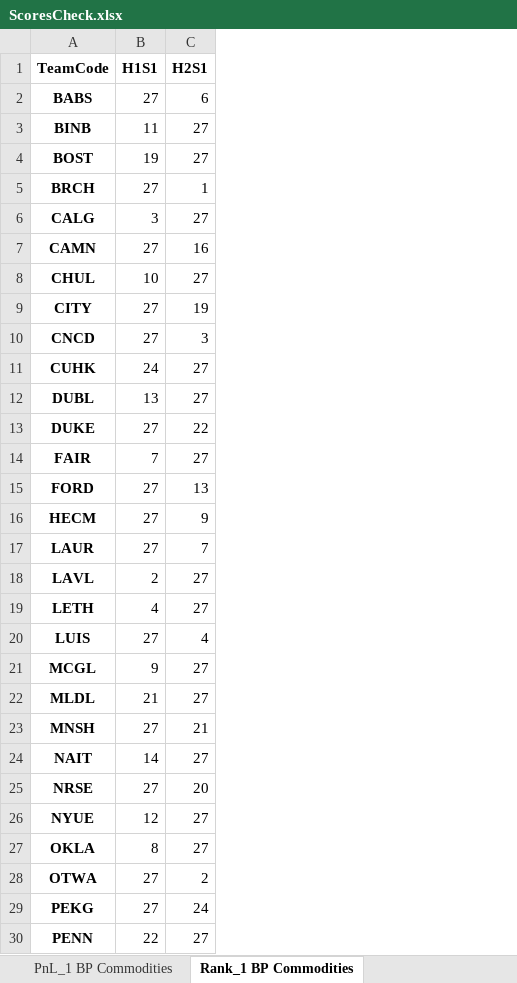
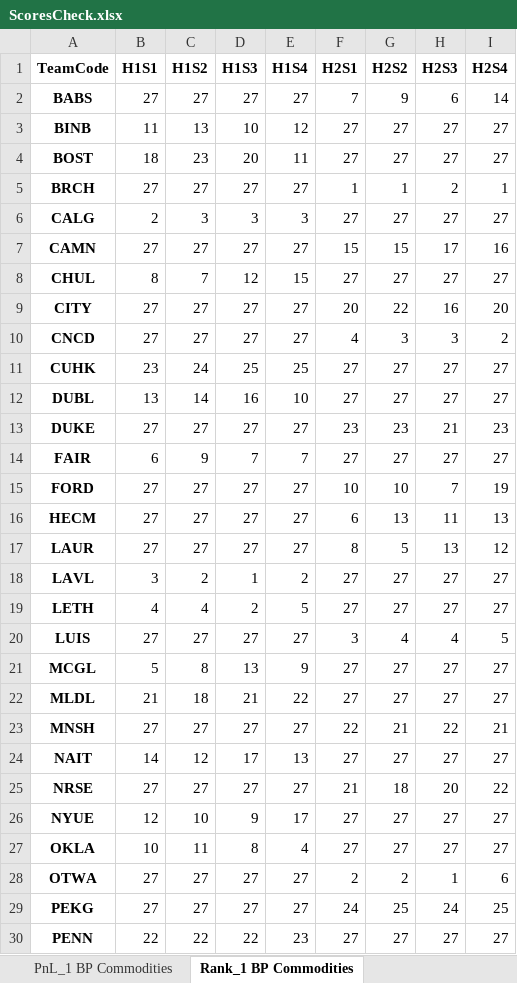
Before and after one commit to YiMingChangJ/RITC-Scoring-Extractor-and-Calculator, an Excel workbook: ScoresCheck.xlsx, sheet Rank_1 BP Commodities, drawn as a sheet; only a part is shown; values as stored, in another font and other column widths than the file's, no borders; addresses are those after the commit; the diff covers the shown part only; the diff names each change by its address in the sheet, - before the commit and + after, or states it on an @@ line.

```diff
--- a/ScoresCheck.xlsx (sheet Rank_1 BP Commodities)
+++ b/ScoresCheck.xlsx (sheet Rank_1 BP Commodities)
+column C (H1S2), rows 2-30: 27 | 13 | 23 | 27 | 3 | 27 | 7 | 27 | 27 | 24 | 14 | 27 | 9 | 27 | 27 | 27 | 2 | 4 | 27 | 8 | 18 | 27 | 12 | 27 | 10 | 11 | 27 | 27 | 22
+column D (H1S3), rows 2-30: 27 | 10 | 20 | 27 | 3 | 27 | 12 | 27 | 27 | 25 | 16 | 27 | 7 | 27 | 27 | 27 | 1 | 2 | 27 | 13 | 21 | 27 | 17 | 27 | 9 | 8 | 27 | 27 | 22
+column E (H1S4), rows 2-30: 27 | 12 | 11 | 27 | 3 | 27 | 15 | 27 | 27 | 25 | 10 | 27 | 7 | 27 | 27 | 27 | 2 | 5 | 27 | 9 | 22 | 27 | 13 | 27 | 17 | 4 | 27 | 27 | 23
+column G (H2S2), rows 2-30: 9 | 27 | 27 | 1 | 27 | 15 | 27 | 22 | 3 | 27 | 27 | 23 | 27 | 10 | 13 | 5 | 27 | 27 | 4 | 27 | 27 | 21 | 27 | 18 | 27 | 27 | 2 | 25 | 27
+column H (H2S3), rows 2-30: 6 | 27 | 27 | 2 | 27 | 17 | 27 | 16 | 3 | 27 | 27 | 21 | 27 | 7 | 11 | 13 | 27 | 27 | 4 | 27 | 27 | 22 | 27 | 20 | 27 | 27 | 1 | 24 | 27
+column I (H2S4), rows 2-30: 14 | 27 | 27 | 1 | 27 | 16 | 27 | 20 | 2 | 27 | 27 | 23 | 27 | 19 | 13 | 12 | 27 | 27 | 5 | 27 | 27 | 21 | 27 | 22 | 27 | 27 | 6 | 25 | 27
-F2 (H2S1): 6
+F2 (H2S1): 7
-B4 (H1S1): 19
+B4 (H1S1): 18
-B6 (H1S1): 3
+B6 (H1S1): 2
-F7 (H2S1): 16
+F7 (H2S1): 15
-B8 (H1S1): 10
+B8 (H1S1): 8
-F9 (H2S1): 19
+F9 (H2S1): 20
-F10 (H2S1): 3
+F10 (H2S1): 4
-B11 (H1S1): 24
+B11 (H1S1): 23
-F13 (H2S1): 22
+F13 (H2S1): 23
-B14 (H1S1): 7
+B14 (H1S1): 6
-F15 (H2S1): 13
+F15 (H2S1): 10
-F16 (H2S1): 9
+F16 (H2S1): 6
-F17 (H2S1): 7
+F17 (H2S1): 8
-B18 (H1S1): 2
+B18 (H1S1): 3
-F20 (H2S1): 4
+F20 (H2S1): 3
-B21 (H1S1): 9
+B21 (H1S1): 5
-F23 (H2S1): 21
+F23 (H2S1): 22
-F25 (H2S1): 20
+F25 (H2S1): 21
-B27 (H1S1): 8
+B27 (H1S1): 10
```
Also changed, not shown: 18 edited cells elsewhere in this sheet, sheet SubHeatRanksStudent, sheet Audit_SubheatTeamSum, sheet HeatRanksStudent, sheet CaseRanksStudent, sheet TotalRanksStudent, sheet PnL_2 Flow Traders ETF, 6 more sheets, 1 other file.
